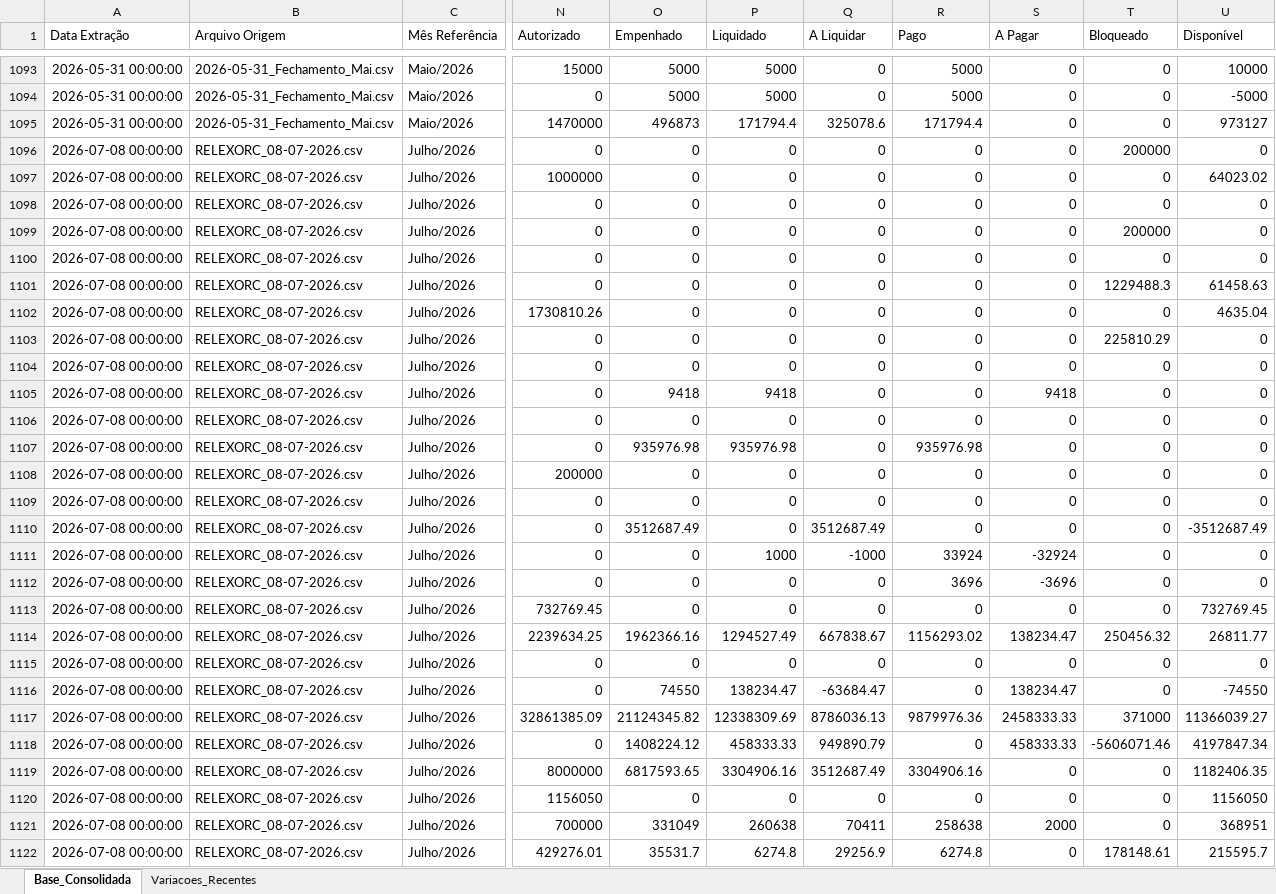
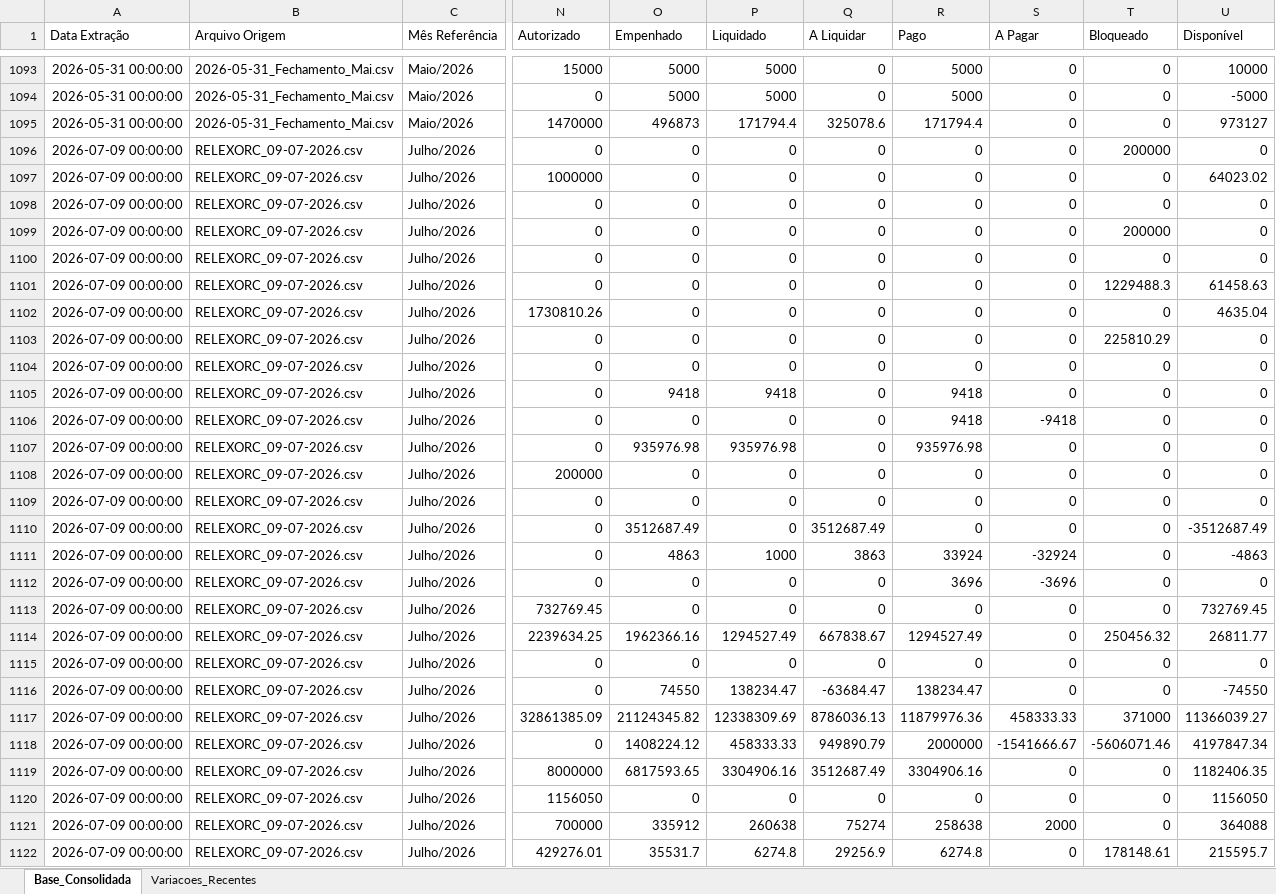
Before and after one commit to leuler-web/painel-execucao-uea, an Excel workbook: Base_Consolidada_SIAFI.xlsx, sheet Base_Consolidada, drawn as a sheet; only a part is shown, gaps mark what is left out; values as stored, in another font and other column widths than the file's, no borders; the diff covers the shown part only; the diff names each change by its address in the sheet, - before the commit and + after, or states it on an @@ line.

Commit message:
Atualização automática - Base Consolidada

```diff
--- a/Base_Consolidada_SIAFI.xlsx (sheet Base_Consolidada)
+++ b/Base_Consolidada_SIAFI.xlsx (sheet Base_Consolidada)
-A1096:A1122 (Data Extração): 2026-07-08 00:00:00
+A1096:A1122 (Data Extração): 2026-07-09 00:00:00
-B1096:B1122 (Arquivo Origem): RELEXORC_08-07-2026.csv
+B1096:B1122 (Arquivo Origem): RELEXORC_09-07-2026.csv
-R1105:R1106 (Pago): 0
+R1105:R1106 (Pago): 9418
-S1105 (A Pagar): 9418
+S1105 (A Pagar): 0
-S1106 (A Pagar): 0
+S1106 (A Pagar): -9418
-O1111 (Empenhado): 0
+O1111 (Empenhado): 4863
-Q1111 (A Liquidar): -1000
+Q1111 (A Liquidar): 3863
-U1111 (Disponível): 0
+U1111 (Disponível): -4863
-R1114 (Pago): 1156293.02
+R1114 (Pago): 1294527.49
-S1114 (A Pagar): 138234.47
+S1114 (A Pagar): 0
-R1116 (Pago): 0
+R1116 (Pago): 138234.47
-S1116 (A Pagar): 138234.47
+S1116 (A Pagar): 0
-R1117 (Pago): 9879976.36
+R1117 (Pago): 11879976.36
-S1117 (A Pagar): 2458333.33
+S1117 (A Pagar): 458333.33
-R1118 (Pago): 0
+R1118 (Pago): 2000000
-S1118 (A Pagar): 458333.33
+S1118 (A Pagar): -1541666.67
-O1121 (Empenhado): 331049
+O1121 (Empenhado): 335912
-Q1121 (A Liquidar): 70411
+Q1121 (A Liquidar): 75274
-U1121 (Disponível): 368951
+U1121 (Disponível): 364088
```
Also changed, not shown: 684 edited cells elsewhere in this sheet, sheet Variacoes_Recentes.
